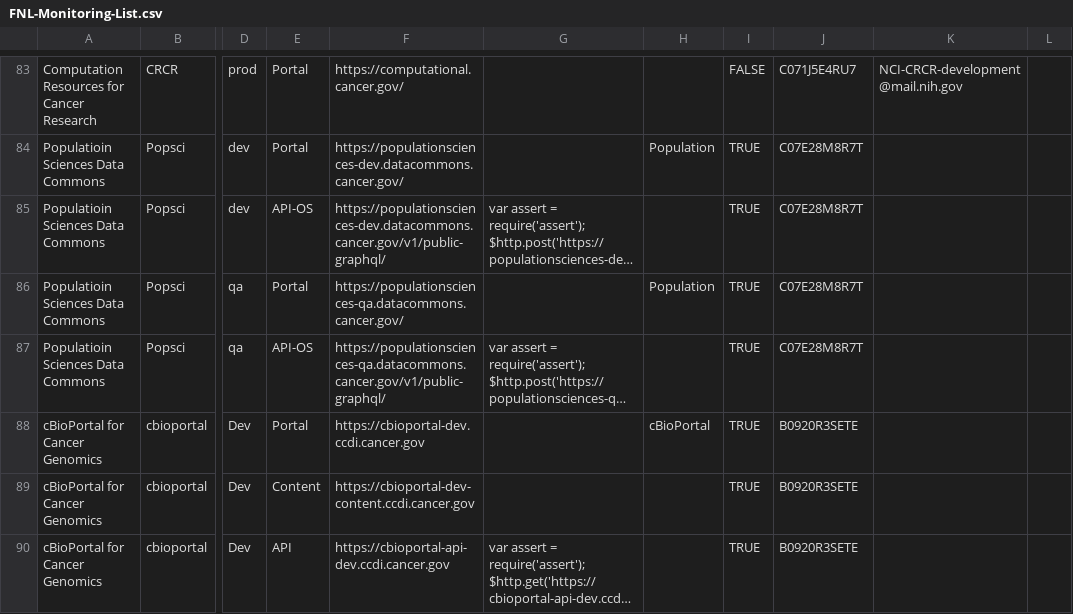
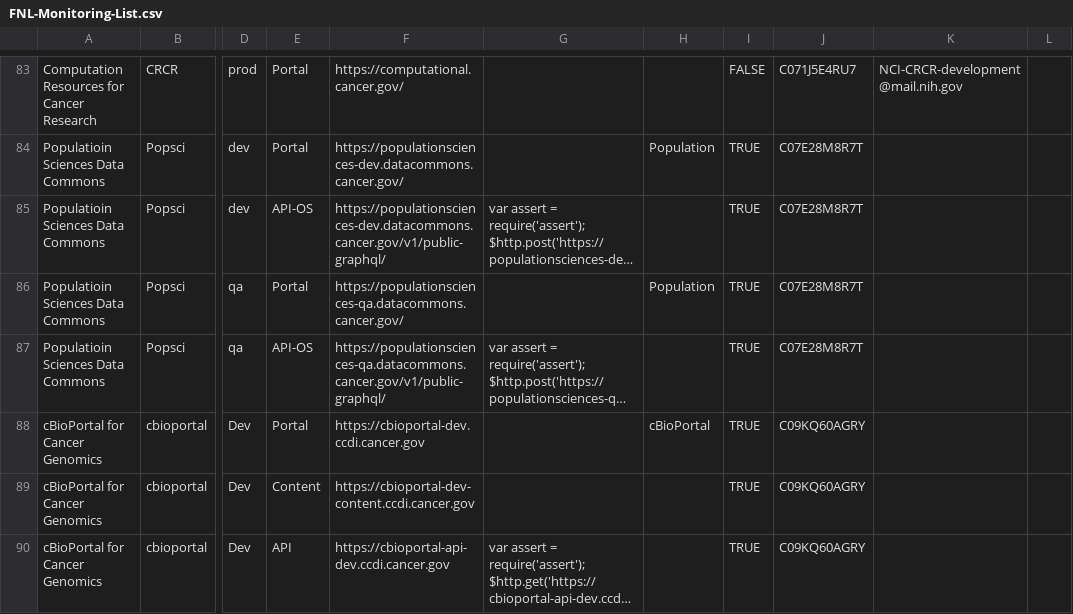
Before and after one commit to CBIIT/datacommons-devops, a CSV file: monitoring/FNL-Monitoring-List.csv, drawn as a sheet; only a part is shown, gaps mark what is left out; long unchanged cells end in …; the diff names each change by its address in the sheet, - before the commit and + after, or states it on an @@ line.

Commit message:
Addednew slack channel ids

```diff
--- a/monitoring/FNL-Monitoring-List.csv
+++ b/monitoring/FNL-Monitoring-List.csv
-J88:J90: B0920R3SETE
+J88:J90: C09KQ60AGRY
```
